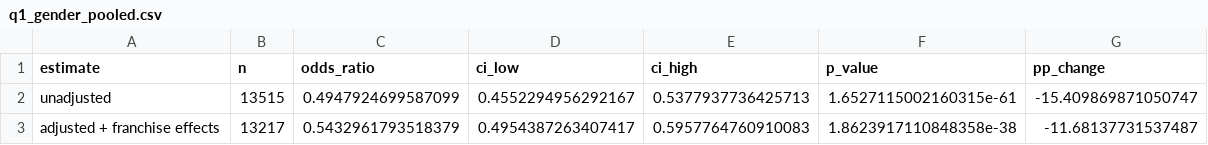
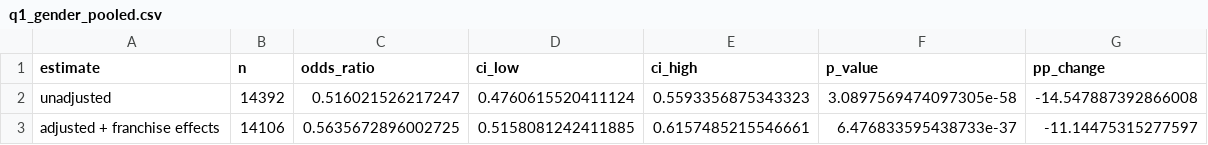
Before and after one commit to shaharspencer/needle-group-project, a CSV file: data/clean/q1_gender_pooled.csv, drawn as a sheet.

```diff
--- a/data/clean/q1_gender_pooled.csv
+++ b/data/clean/q1_gender_pooled.csv
@@ -1,3 +1,3 @@
 estimate,n,odds_ratio,ci_low,ci_high,p_value,pp_change
-unadjusted,13515,0.4947924699587099,0.4552294956292167,0.5377937736425713,1.6527115002160315e-61,-15.409869871050747
-adjusted + franchise effects,13217,0.5432961793518379,0.4954387263407417,0.5957764760910083,1.8623917110848358e-38,-11.68137731537487
+unadjusted,14392,0.516021526217247,0.4760615520411124,0.5593356875343323,3.0897569474097305e-58,-14.547887392866008
+adjusted + franchise effects,14106,0.5635672896002725,0.5158081242411885,0.6157485215546661,6.476833595438733e-37,-11.14475315277597
```
Also changed, not shown: data/clean/label_audit.csv, data/clean/q1_gender_by_franchise.csv, 22 other files.
